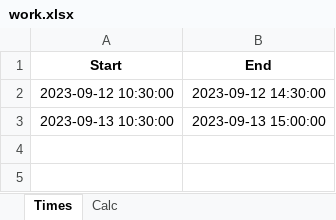
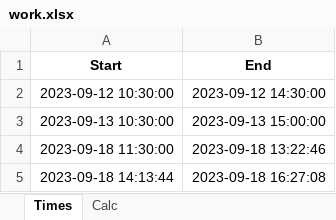
Before and after one commit to RealUranar/HiWi, an Excel workbook: work.xlsx, sheet Times, drawn as a sheet; values as stored, in another font and other column widths than the file's, no borders; the diff names each change by its address in the sheet, - before the commit and + after, or states it on an @@ line.

```diff
--- a/work.xlsx (sheet Times)
+++ b/work.xlsx (sheet Times)
+row 4: 2023-09-18 11:30:00 | 2023-09-18 13:22:46
+row 5: 2023-09-18 14:13:44 | 2023-09-18 16:27:08
```
Also changed, not shown: sheet Calc, 17 other files.
